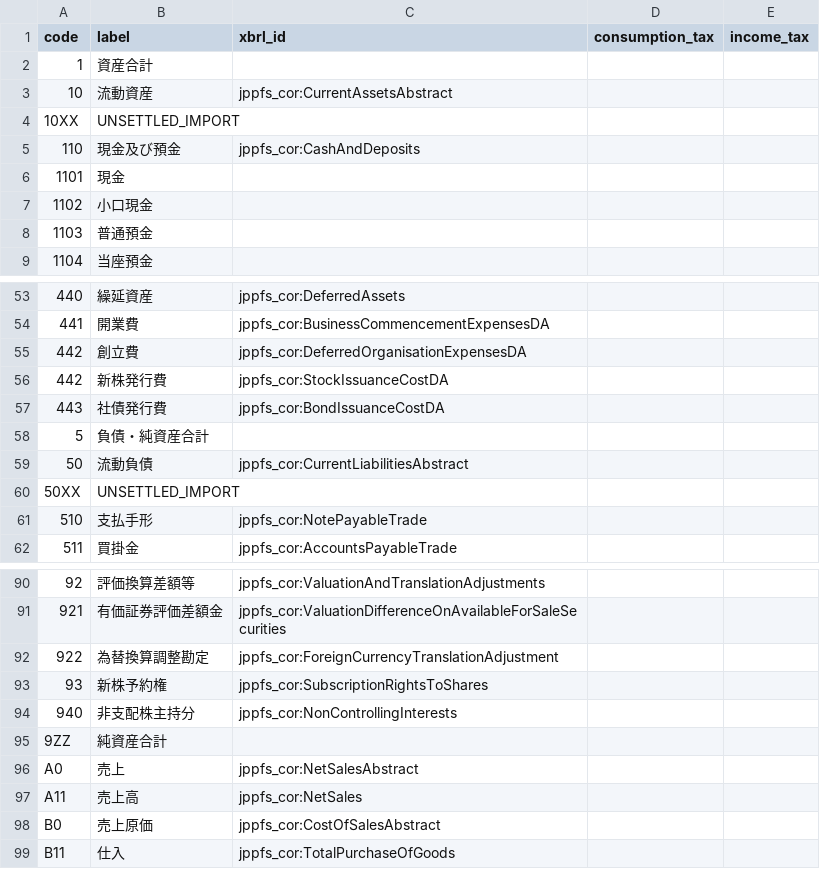
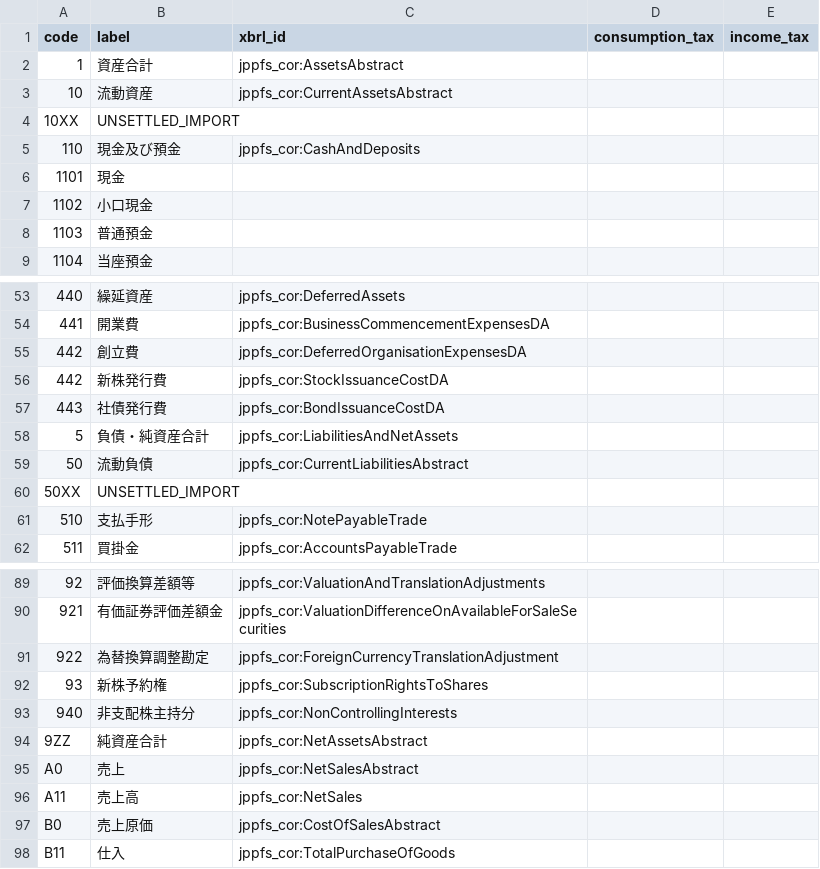
Before and after one commit to chumaltd/luca, a TSV file: lucabook/lib/luca_book/templates/dict-jp.tsv, drawn as a sheet; only a part is shown, gaps mark what is left out; the diff covers the shown part only.

```diff
--- a/lucabook/lib/luca_book/templates/dict-jp.tsv
+++ b/lucabook/lib/luca_book/templates/dict-jp.tsv
@@ -1,3 +1,3 @@
 code	label	xbrl_id	consumption_tax	income_tax
-1	資産合計
+1	資産合計	jppfs_cor:AssetsAbstract
 10	流動資産	jppfs_cor:CurrentAssetsAbstract
@@ -57,3 +57,3 @@ code	label	xbrl_id	consumption_tax	income_tax
 443	社債発行費	jppfs_cor:BondIssuanceCostDA
-5	負債・純資産合計
+5	負債・純資産合計	jppfs_cor:LiabilitiesAndNetAssets
 50	流動負債	jppfs_cor:CurrentLiabilitiesAbstract
@@ -94,3 +93,3 @@ code	label	xbrl_id	consumption_tax	income_tax
 940	非支配株主持分	jppfs_cor:NonControllingInterests
-9ZZ	純資産合計
+9ZZ	純資産合計	jppfs_cor:NetAssetsAbstract
 A0	売上	jppfs_cor:NetSalesAbstract
```
Also changed, not shown: 6 added rows, 1 removed row and 9 edited cells elsewhere in this file, lucabook/lib/luca_book/templates/dict-en.tsv, 1 other file.
